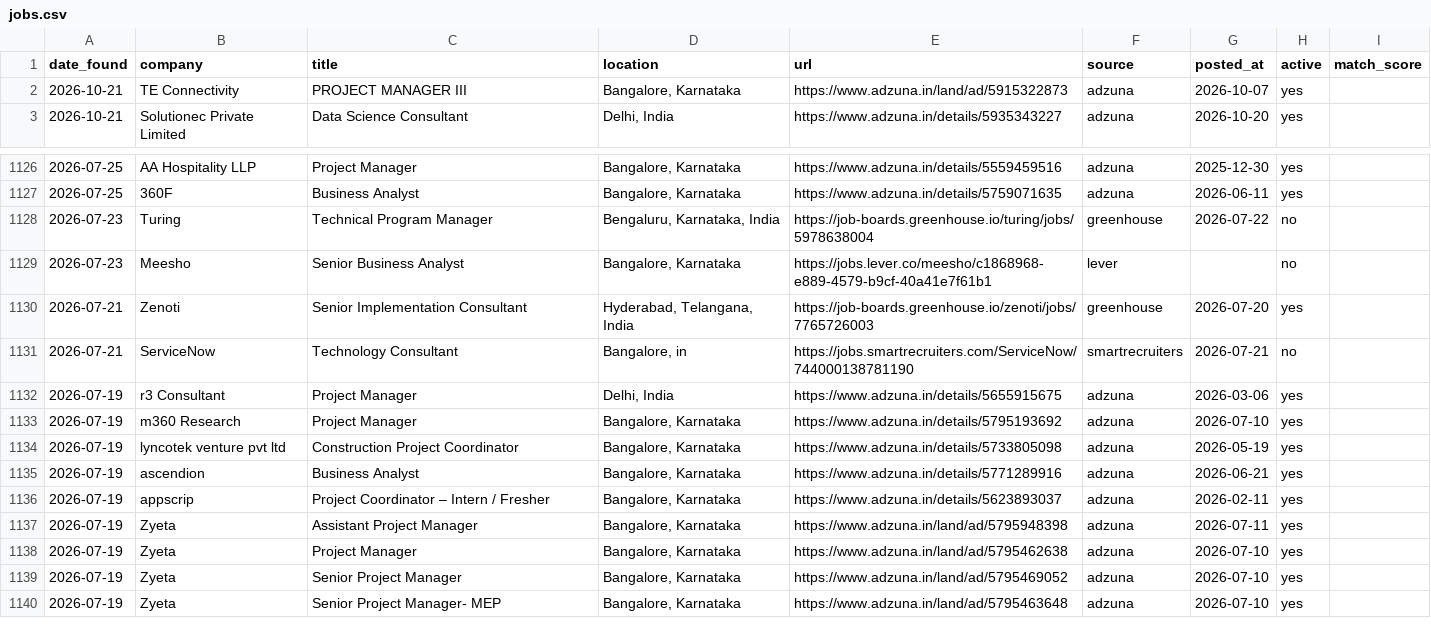
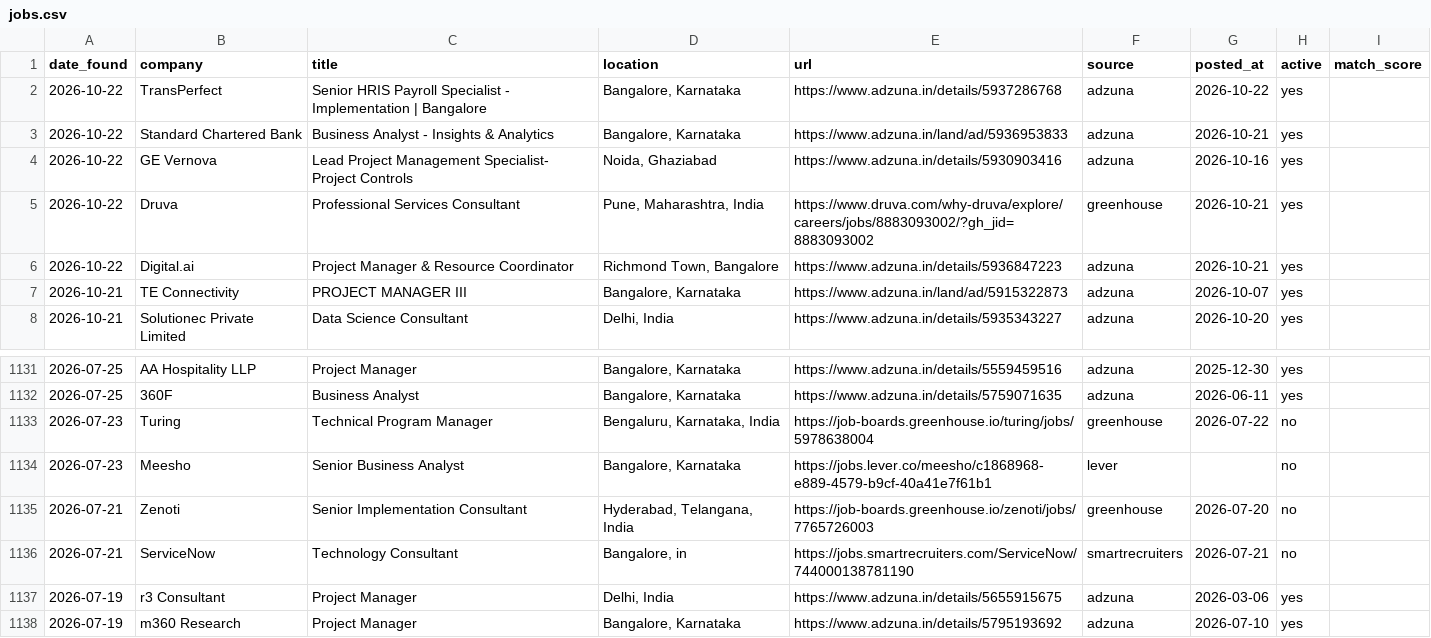
Before and after one commit to pratyushp21/job-scraper, a CSV file: data/jobs.csv, drawn as a sheet; only a part is shown, gaps mark what is left out; the shorter side is filled out with more unchanged rows.

```diff
--- a/data/jobs.csv
+++ b/data/jobs.csv
@@ -1,2 +1,7 @@
 date_found,company,title,location,url,source,posted_at,active,match_score
+2026-10-22,TransPerfect,Senior HRIS Payroll Specialist - Implementation | Bangalore,"Bangalore, Karnataka",https://www.adzuna.in/details/5937286768,adzuna,2026-10-22,yes,
+2026-10-22,Standard Chartered Bank,Business Analyst - Insights & Analytics,"Bangalore, Karnataka",https://www.adzuna.in/land/ad/5936953833,adzuna,2026-10-21,yes,
+2026-10-22,GE Vernova,Lead Project Management Specialist- Project Controls,"Noida, Ghaziabad",https://www.adzuna.in/details/5930903416,adzuna,2026-10-16,yes,
+2026-10-22,Druva,Professional Services Consultant,"Pune, Maharashtra, India",https://www.druva.com/why-druva/explore/careers/jobs/8883093002/?gh_jid=8883093002,greenhouse,2026-10-21,yes,
+2026-10-22,Digital.ai,Project Manager & Resource Coordinator,"Richmond Town, Bangalore",https://www.adzuna.in/details/5936847223,adzuna,2026-10-21,yes,
 2026-10-21,TE Connectivity,PROJECT MANAGER III,"Bangalore, Karnataka",https://www.adzuna.in/land/ad/5915322873,adzuna,2026-10-07,yes,
@@ -1129,3 +1134,3 @@ date_found,company,title,location,url,source,posted_at,active,match_score
 2026-07-23,Meesho,Senior Business Analyst,"Bangalore, Karnataka",https://jobs.lever.co/meesho/c1868968-e889-4579-b9cf-40a41e7f61b1,lever,,no,
-2026-07-21,Zenoti,Senior Implementation Consultant,"Hyderabad, Telangana, India",https://job-boards.greenhouse.io/zenoti/jobs/7765726003,greenhouse,2026-07-20,yes,
+2026-07-21,Zenoti,Senior Implementation Consultant,"Hyderabad, Telangana, India",https://job-boards.greenhouse.io/zenoti/jobs/7765726003,greenhouse,2026-07-20,no,
 2026-07-21,ServiceNow,Technology Consultant,"Bangalore, in",https://jobs.smartrecruiters.com/ServiceNow/744000138781190,smartrecruiters,2026-07-21,no,
```
Also changed, not shown: 1 other file.
